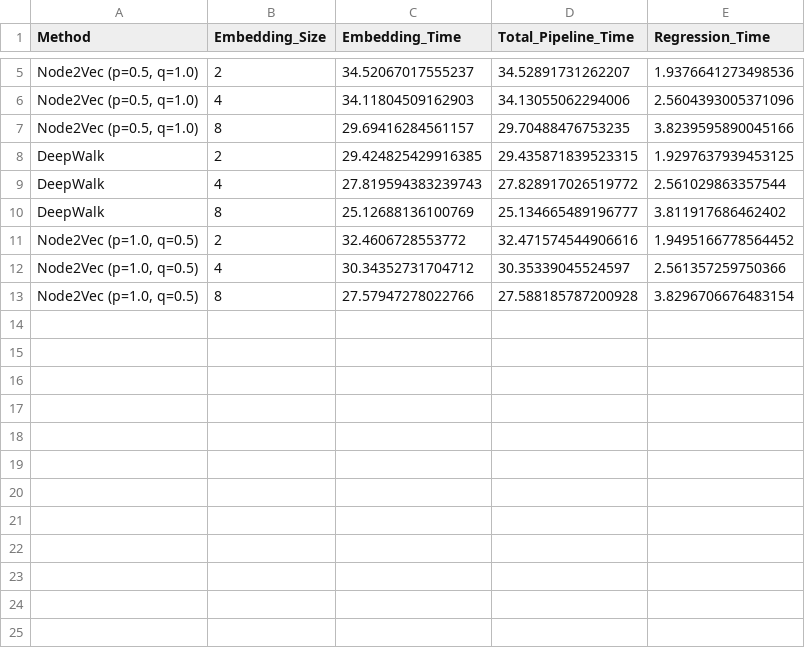
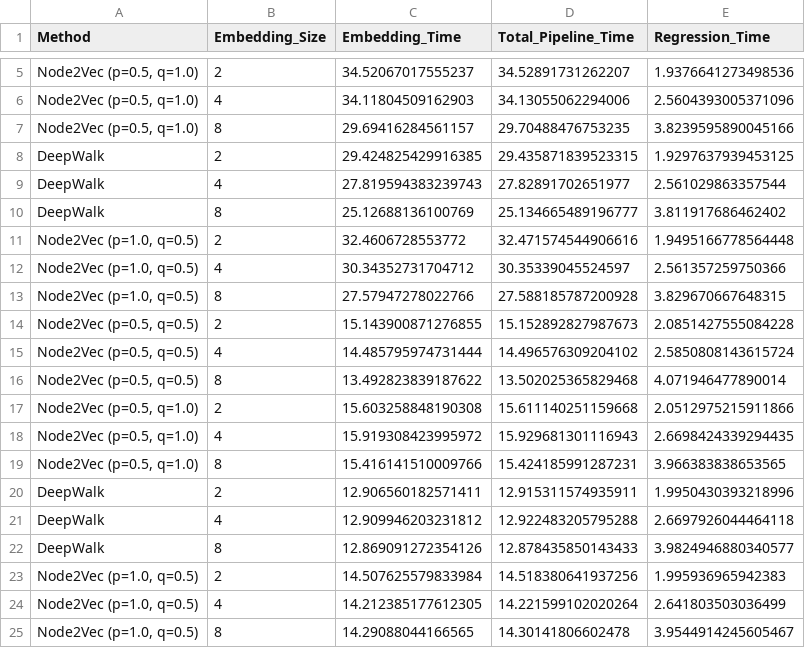
Before and after one commit to mamintoosi-papers-codes/House2Vec, a CSV file: results-gpu/MHD/timing_results.csv, drawn as a sheet; only a part is shown, gaps mark what is left out.

Commit message:
Batch-size=512

```diff
--- a/results-gpu/MHD/timing_results.csv
+++ b/results-gpu/MHD/timing_results.csv
@@ -8,6 +8,18 @@ Method,Embedding_Size,Embedding_Time,Total_Pipeline_Time,Regression_Time
 DeepWalk,2,29.424825429916385,29.435871839523315,1.9297637939453125
-DeepWalk,4,27.819594383239743,27.828917026519772,2.561029863357544
+DeepWalk,4,27.819594383239743,27.82891702651977,2.561029863357544
 DeepWalk,8,25.12688136100769,25.134665489196777,3.811917686462402
-"Node2Vec (p=1.0, q=0.5)",2,32.4606728553772,32.471574544906616,1.9495166778564452
+"Node2Vec (p=1.0, q=0.5)",2,32.4606728553772,32.471574544906616,1.9495166778564448
 "Node2Vec (p=1.0, q=0.5)",4,30.34352731704712,30.35339045524597,2.561357259750366
-"Node2Vec (p=1.0, q=0.5)",8,27.57947278022766,27.588185787200928,3.8296706676483154
+"Node2Vec (p=1.0, q=0.5)",8,27.57947278022766,27.588185787200928,3.829670667648315
+"Node2Vec (p=0.5, q=0.5)",2,15.143900871276855,15.152892827987673,2.0851427555084228
+"Node2Vec (p=0.5, q=0.5)",4,14.485795974731444,14.496576309204102,2.5850808143615724
+"Node2Vec (p=0.5, q=0.5)",8,13.492823839187622,13.502025365829468,4.071946477890014
+"Node2Vec (p=0.5, q=1.0)",2,15.603258848190308,15.611140251159668,2.0512975215911866
+"Node2Vec (p=0.5, q=1.0)",4,15.919308423995972,15.929681301116943,2.6698424339294435
+"Node2Vec (p=0.5, q=1.0)",8,15.416141510009766,15.424185991287231,3.966383838653565
+DeepWalk,2,12.906560182571411,12.915311574935911,1.9950430393218996
+DeepWalk,4,12.909946203231812,12.922483205795288,2.6697926044464118
+DeepWalk,8,12.869091272354126,12.878435850143433,3.9824946880340577
+"Node2Vec (p=1.0, q=0.5)",2,14.507625579833984,14.518380641937256,1.995936965942383
+"Node2Vec (p=1.0, q=0.5)",4,14.212385177612305,14.221599102020264,2.641803503036499
+"Node2Vec (p=1.0, q=0.5)",8,14.29088044166565,14.30141806602478,3.9544914245605467
```
Also changed, not shown: results-gpu/CA/embedding_size_results.csv, results-gpu/CA/experiment_timing.csv, 14 other files.
